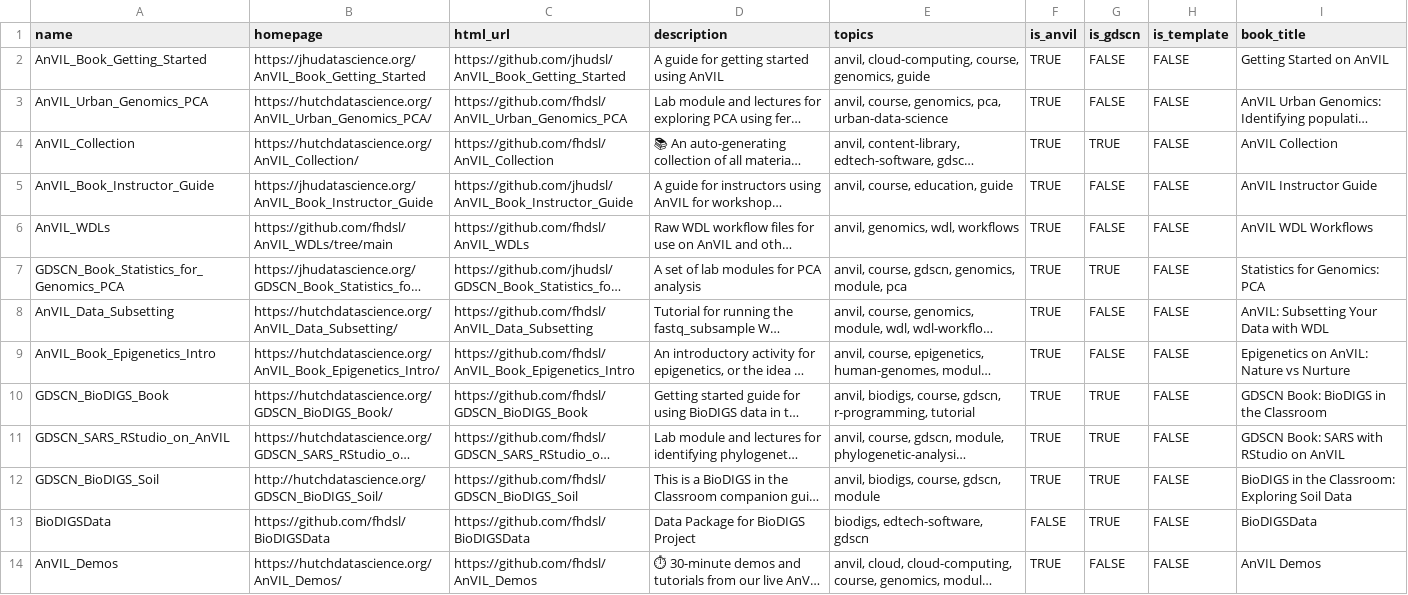
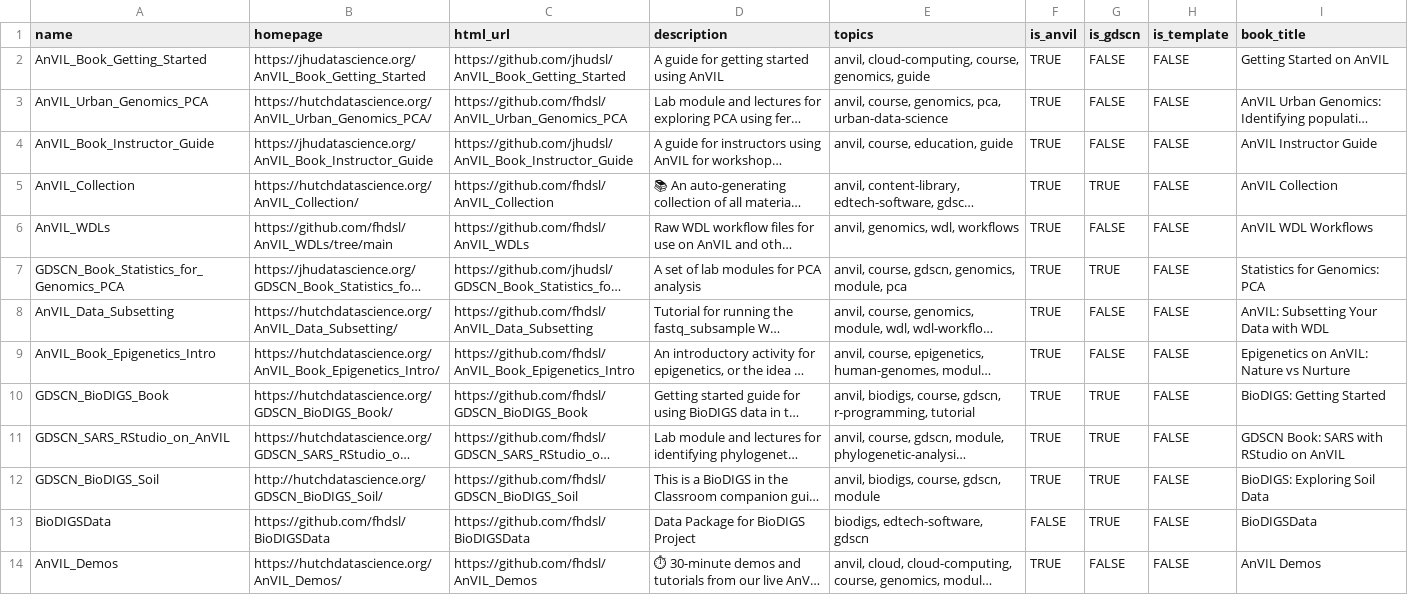
Before and after one commit to fhdsl/AnVIL_Collection, a TSV file: resources/collection.tsv, drawn as a sheet; only a part is shown; long unchanged cells end in …; the diff names each change by its address in the sheet, - before the commit and + after, or states it on an @@ line.

Commit message:
Add API query files

```diff
--- a/resources/collection.tsv
+++ b/resources/collection.tsv
@@ row 5 moved to row 4: AnVIL_Book_Instructor_Guide @@
-I10 (book_title): GDSCN Book: BioDIGS in the Classroom
+I10 (book_title): BioDIGS: Getting Started
-I12 (book_title): BioDIGS in the Classroom: Exploring Soil Data
+I12 (book_title): BioDIGS: Exploring Soil Data
```
